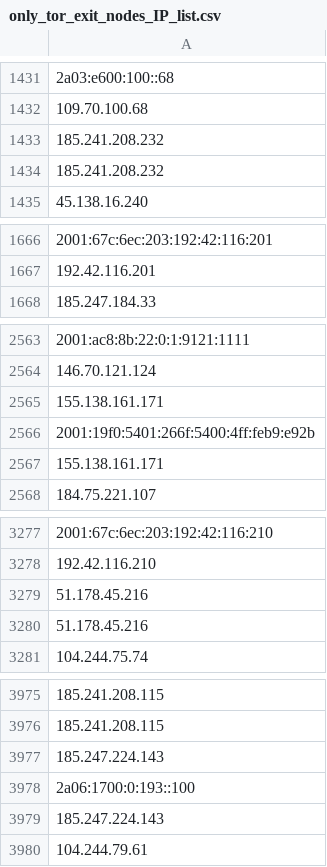
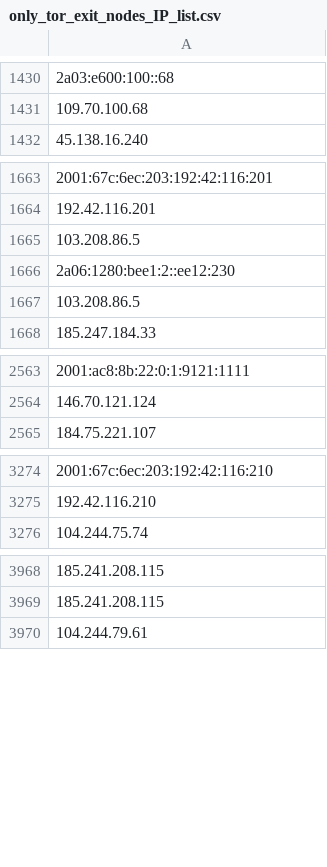
Before and after one commit to onlyforbakup/awesome-lists, a CSV file: Lists/TOR/only_tor_exit_nodes_IP_list.csv, drawn as a sheet; only a part is shown, gaps mark what is left out; removed rows and columns are numbered as before the commit, all else as after; the diff covers the shown part only; the diff names each change by its address in the sheet, - before the commit and + after, or states it on an @@ line.

```diff
--- a/Lists/TOR/only_tor_exit_nodes_IP_list.csv
+++ b/Lists/TOR/only_tor_exit_nodes_IP_list.csv
-row 1433: 185.241.208.232
-row 1434: 185.241.208.232
+row 1665: 103.208.86.5
+row 1666: 2a06:1280:bee1:2::ee12:230
+row 1667: 103.208.86.5
-row 2565: 155.138.161.171
-row 2566: 2001:19f0:5401:266f:5400:4ff:feb9:e92b
-row 2567: 155.138.161.171
-row 3279: 51.178.45.216
-row 3280: 51.178.45.216
-row 3977: 185.247.224.143
-row 3978: 2a06:1700:0:193::100
-row 3979: 185.247.224.143
```
Also changed, not shown: 3 removed rows and 1 edited cell elsewhere in this file, Lists/TOR/only_tor_guard_nodes_IP_list.csv, 2 other files.
